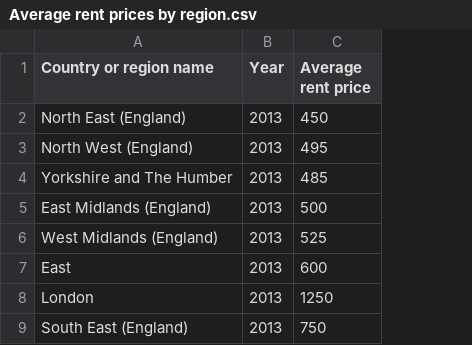
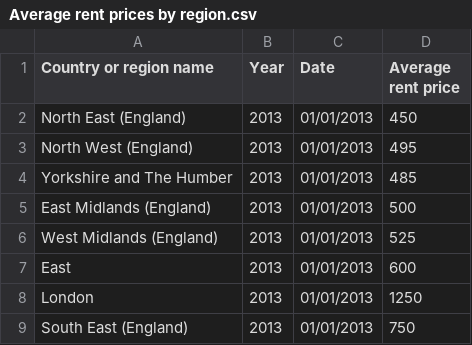
Before and after one commit to AdamWoolley/AdamWoolley.github.io, a CSV file: Average rent prices by region.csv, drawn as a sheet; only a part is shown; the diff names each change by its address in the sheet, - before the commit and + after, or states it on an @@ line.

Commit message:
Add files via upload

```diff
--- a/Average rent prices by region.csv
+++ b/Average rent prices by region.csv
+column C (Date), rows 2-9: all 01/01/2013
```
